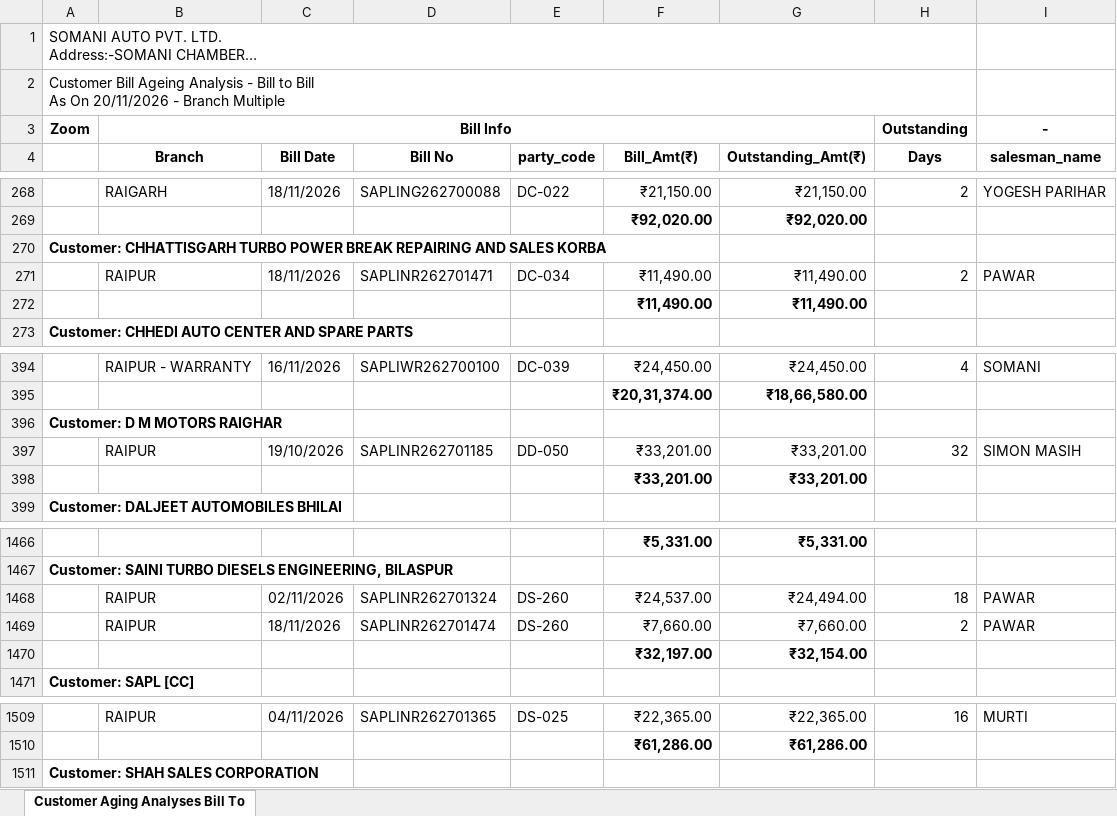
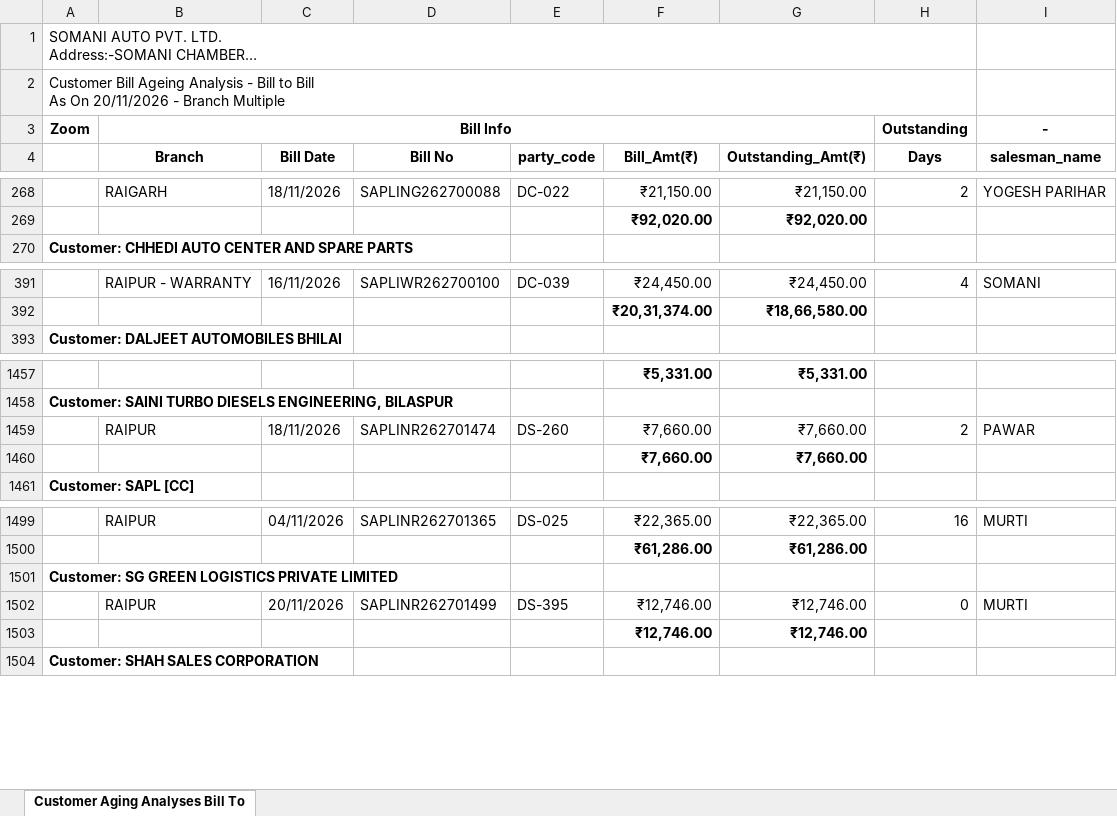
Before and after one commit to Somanisapl98/customer-ageing-dashboard, an Excel workbook: input/Customer Aging Analyses Bill To Bill.xlsx, sheet Customer Aging Analyses Bill To, drawn as a sheet; only a part is shown, gaps mark what is left out; long unchanged cells end in …; values as stored, in another font and other column widths than the file's, no borders; removed rows and columns are numbered as before the commit, all else as after; the diff covers the shown part only; the diff names each change by its address in the sheet, - before the commit and + after, or states it on an @@ line.

Commit message:
Daily customer ageing update 2026-11-20 12:43

```diff
--- a/input/Customer Aging Analyses Bill To Bill.xlsx (sheet Customer Aging Analyses Bill To)
+++ b/input/Customer Aging Analyses Bill To Bill.xlsx (sheet Customer Aging Analyses Bill To)
-row 270: Customer: CHHATTISGARH TURBO POWER BREAK REPAIRING AND SALES KORBA
-row 271:  | RAIPUR | 18/11/2026 | SAPLINR262701471 | DC-034 | ₹11,490.00 | ₹11,490.00 | 2 | PAWAR
-row 272:  |  |  |  |  | ₹11,490.00 | ₹11,490.00
-row 396: Customer: D M MOTORS RAIGHAR
-row 397:  | RAIPUR | 19/10/2026 | SAPLINR262701185 | DD-050 | ₹33,201.00 | ₹33,201.00 | 32 | SIMON MASIH
-row 398:  |  |  |  |  | ₹33,201.00 | ₹33,201.00
-row 1468:  | RAIPUR | 02/11/2026 | SAPLINR262701324 | DS-260 | ₹24,537.00 | ₹24,494.00 | 18 | PAWAR
-row 1470:  |  |  |  |  | ₹32,197.00 | ₹32,154.00
+row 1460:  |  |  |  |  | ₹7,660.00 | ₹7,660.00
+row 1501: Customer: SG GREEN LOGISTICS PRIVATE LIMITED
+row 1502:  | RAIPUR | 20/11/2026 | SAPLINR262701499 | DS-395 | ₹12,746.00 | ₹12,746.00 | 0 | MURTI
+row 1503:  |  |  |  |  | ₹12,746.00 | ₹12,746.00
```
Also changed, not shown: 7 added rows, 10 removed rows and 4 edited cells elsewhere in this sheet, 1 other file.
